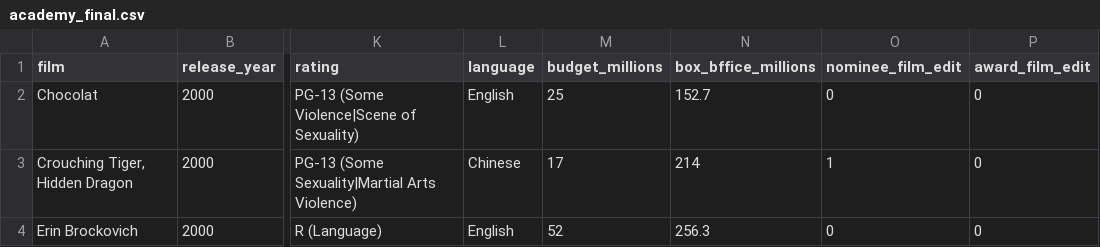
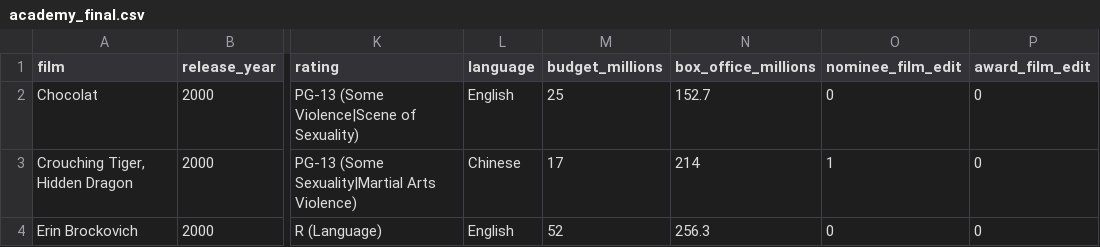
Before and after one commit to henrytan1117/oscar, a CSV file: datasets/academy_final.csv (was academy_final.csv), drawn as a sheet; only a part is shown, gaps mark what is left out; the diff names each change by its address in the sheet, - before the commit and + after, or states it on an @@ line.

Commit message:
Correct the column name

```diff
--- a/academy_final.csv
+++ b/datasets/academy_final.csv
-N1: box_bffice_millions
+N1: box_office_millions
```
Also changed, not shown: 1 other file.
